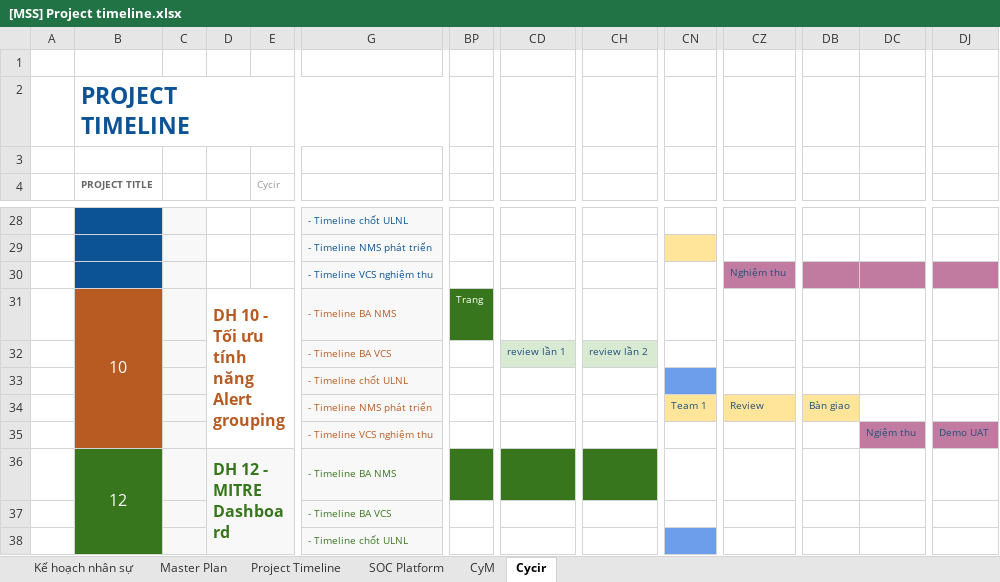
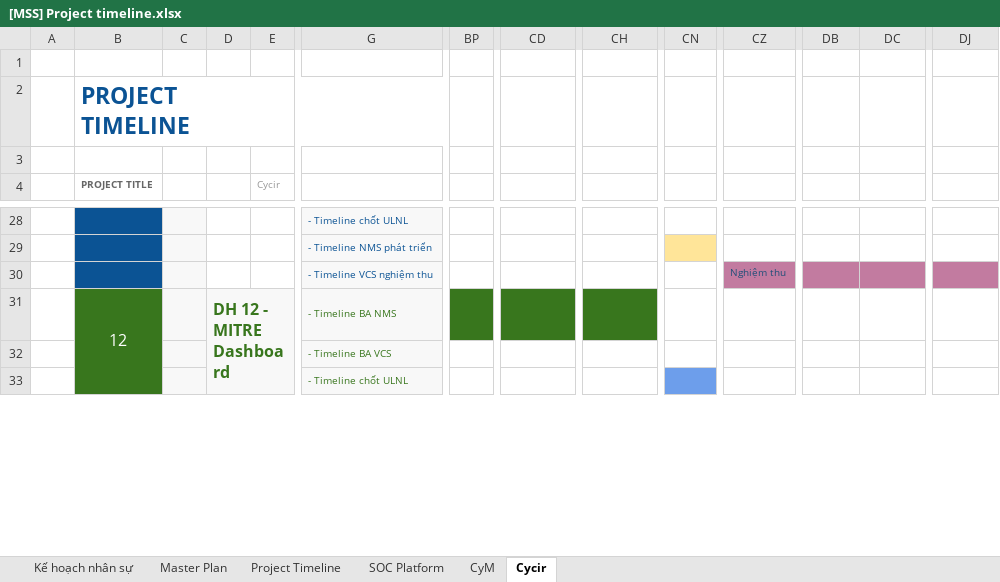
Before and after one commit to Ducdong94/share, an Excel workbook: [MSS] Project timeline.xlsx, sheet Cycir, drawn as a sheet; only a part is shown, gaps mark what is left out; values as stored, in another font and other column widths than the file's, no borders; charts and pictures and conditional formats not drawn; rows hold the shown columns only; the diff names each change by its address in the sheet, - before the commit and + after, or states it on an @@ line.

```diff
--- a/[MSS] Project timeline.xlsx (sheet Cycir)
+++ b/[MSS] Project timeline.xlsx (sheet Cycir)
-row 31:  | 10 |  | DH 10 - Tối ưu tính năng Alert grouping |  | - Timeline BA NMS | Trang
-row 32:  |  |  |  |  | - Timeline BA VCS |  | review lần 1 | review lần 2
-row 33:  |  |  |  |  | - Timeline chốt ULNL
-row 34:  |  |  |  |  | - Timeline NMS phát triển |  |  |  | Team 1 | Review | Bàn giao
-row 35:  |  |  |  |  | - Timeline VCS nghiệm thu |  |  |  |  |  |  | Ngiệm thu | Demo UAT
```
Also changed, not shown: sheet Master Plan, sheet Project Timeline, sheet CyM, sheet Kế hoạch nhân sự, formulas that keep their value, hidden cells.
